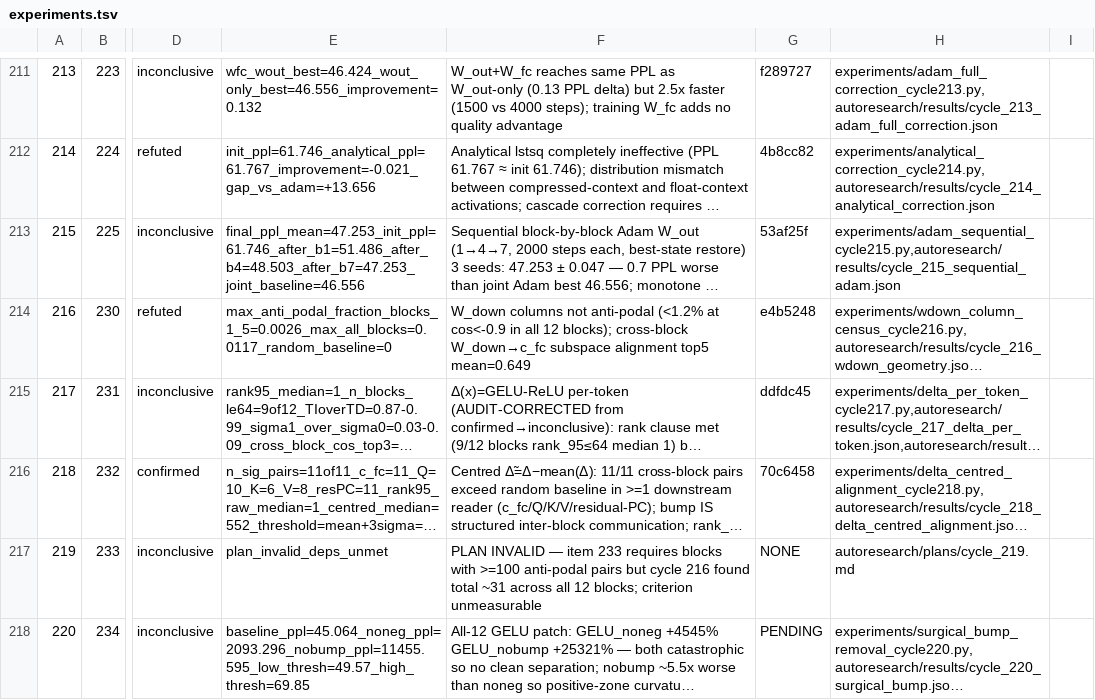
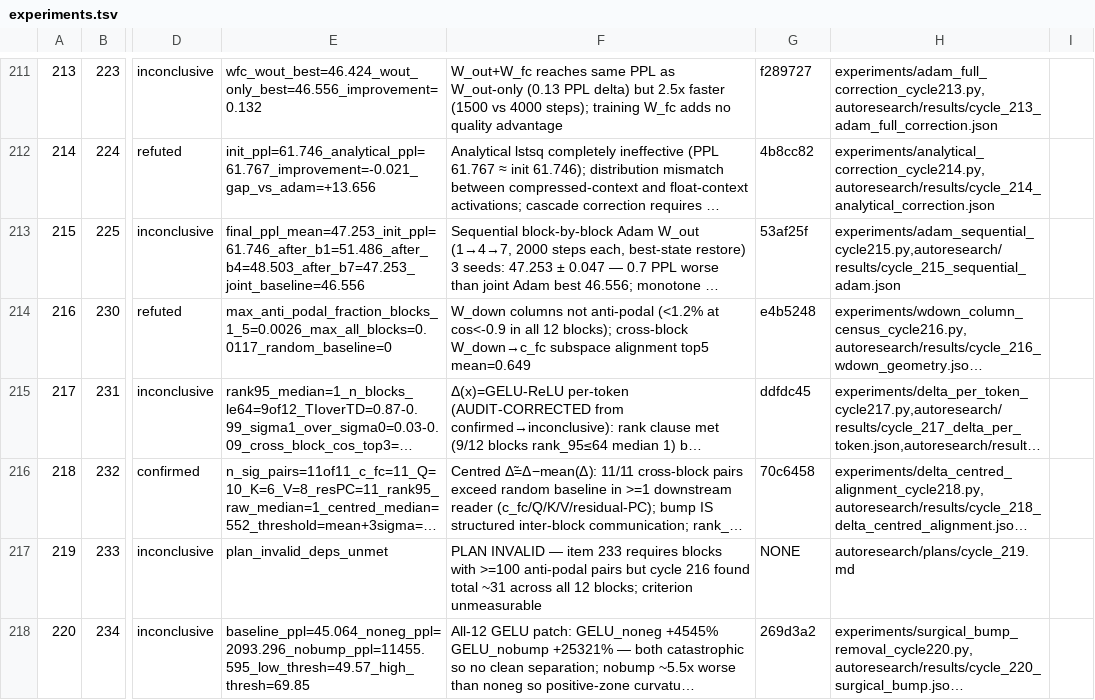
Before and after one commit to mihaibujanca/quant_aware_training, a TSV file: autoresearch/logs/experiments.tsv, drawn as a sheet; only a part is shown, gaps mark what is left out; long unchanged cells end in …; the diff names each change by its address in the sheet, - before the commit and + after, or states it on an @@ line.

Commit message:
[autoresearch] cycle 220: bookkeeping — hash update

```diff
--- a/autoresearch/logs/experiments.tsv
+++ b/autoresearch/logs/experiments.tsv
-G218: PENDING
+G218: 269d3a2
```
Also changed, not shown: 1 other file.
